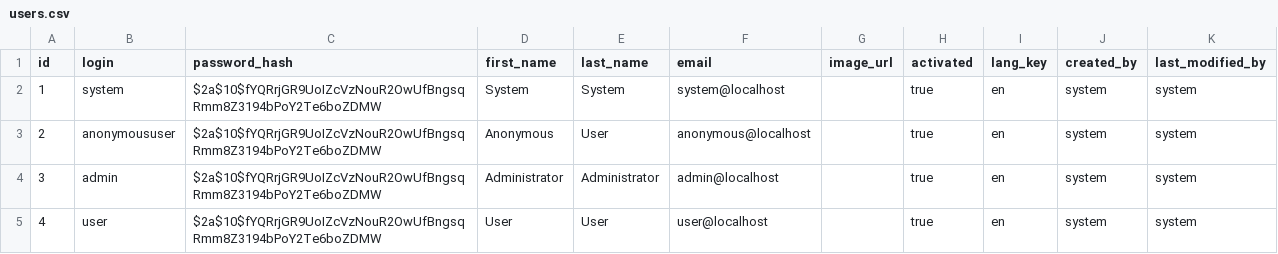
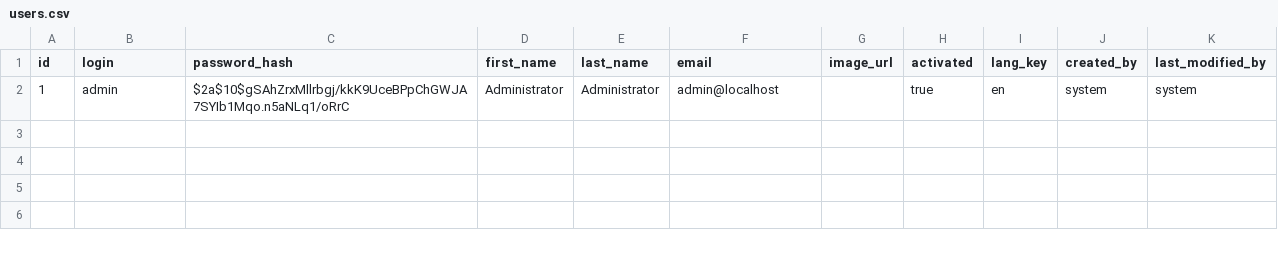
Before and after one commit to otto-de/TeamDojo, a CSV file: src/main/resources/config/liquibase/users.csv, drawn as a sheet.

Commit message:
-removed otto teams and security dimension data and replaced it with security belt test data

```diff
--- a/src/main/resources/config/liquibase/users.csv
+++ b/src/main/resources/config/liquibase/users.csv
@@ -1,5 +1,2 @@
 id;login;password_hash;first_name;last_name;email;image_url;activated;lang_key;created_by;last_modified_by
-1;system;$2a$10$fYQRrjGR9UoIZcVzNouR2OwUfBngsqRmm8Z3194bPoY2Te6boZDMW;System;System;system@localhost;;true;en;system;system
-2;anonymoususer;$2a$10$fYQRrjGR9UoIZcVzNouR2OwUfBngsqRmm8Z3194bPoY2Te6boZDMW;Anonymous;User;anonymous@localhost;;true;en;system;system
-3;admin;$2a$10$fYQRrjGR9UoIZcVzNouR2OwUfBngsqRmm8Z3194bPoY2Te6boZDMW;Administrator;Administrator;admin@localhost;;true;en;system;system
-4;user;$2a$10$fYQRrjGR9UoIZcVzNouR2OwUfBngsqRmm8Z3194bPoY2Te6boZDMW;User;User;user@localhost;;true;en;system;system
+1;admin;$2a$10$gSAhZrxMllrbgj/kkK9UceBPpChGWJA7SYIb1Mqo.n5aNLq1/oRrC;Administrator;Administrator;admin@localhost;;true;en;system;system
```
Also changed, not shown: 7 other files.
